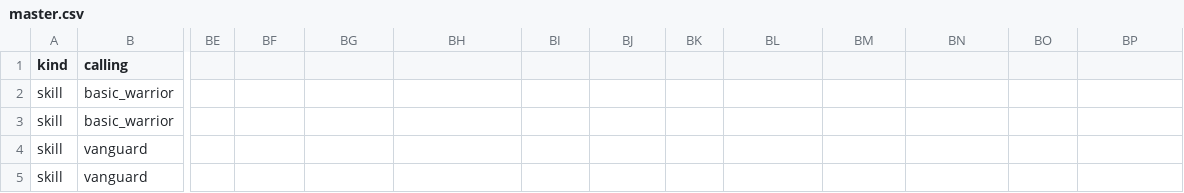
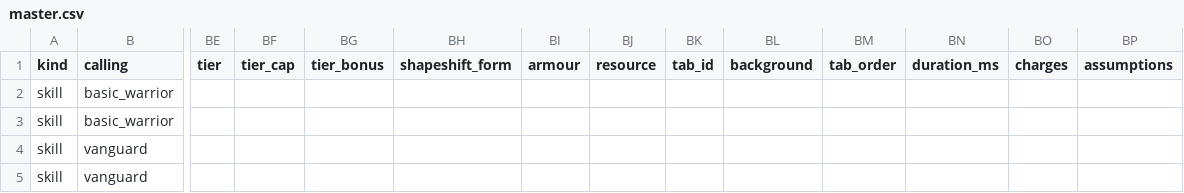
Before and after one commit to dmavs412/twilights-eve-wow, a CSV file: data/twilights-eve/master.csv, drawn as a sheet; only a part is shown, gaps mark what is left out; the diff names each change by its address in the sheet, - before the commit and + after, or states it on an @@ line.

```diff
--- a/data/twilights-eve/master.csv
+++ b/data/twilights-eve/master.csv
-BE1: (empty)
+BE1: tier
-BF1: (empty)
+BF1: tier_cap
-BG1: (empty)
+BG1: tier_bonus
-BH1: (empty)
+BH1: shapeshift_form
-BI1: (empty)
+BI1: armour
-BJ1: (empty)
+BJ1: resource
-BK1: (empty)
+BK1: tab_id
-BL1: (empty)
+BL1: background
-BM1: (empty)
+BM1: tab_order
-BN1: (empty)
+BN1: duration_ms
-BO1: (empty)
+BO1: charges
-BP1: (empty)
+BP1: assumptions
```
Also changed, not shown: 2 other files.
